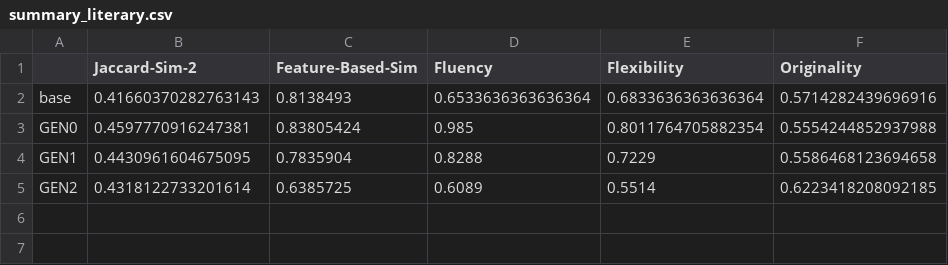
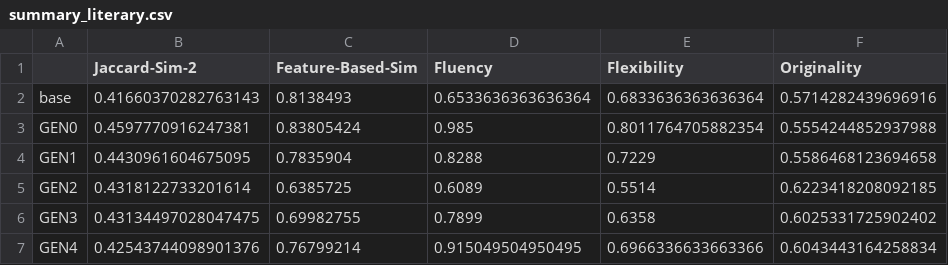
Before and after one commit to VasilisAvgoustakis/BA_Thesis_Experiment, a CSV file: evaluation/summary_literary.csv, drawn as a sheet; the diff names each change by its address in the sheet, - before the commit and + after, or states it on an @@ line.

```diff
--- a/evaluation/summary_literary.csv
+++ b/evaluation/summary_literary.csv
+row 6: GEN3 | 0.43134497028047475 | 0.69982755 | 0.7899 | 0.6358 | 0.6025331725902402
+row 7: GEN4 | 0.42543744098901376 | 0.76799214 | 0.915049504950495 | 0.6966336633663366 | 0.6043443164258834
```
Also changed, not shown: evaluation/summary_linguistic.csv, 33 other files.
